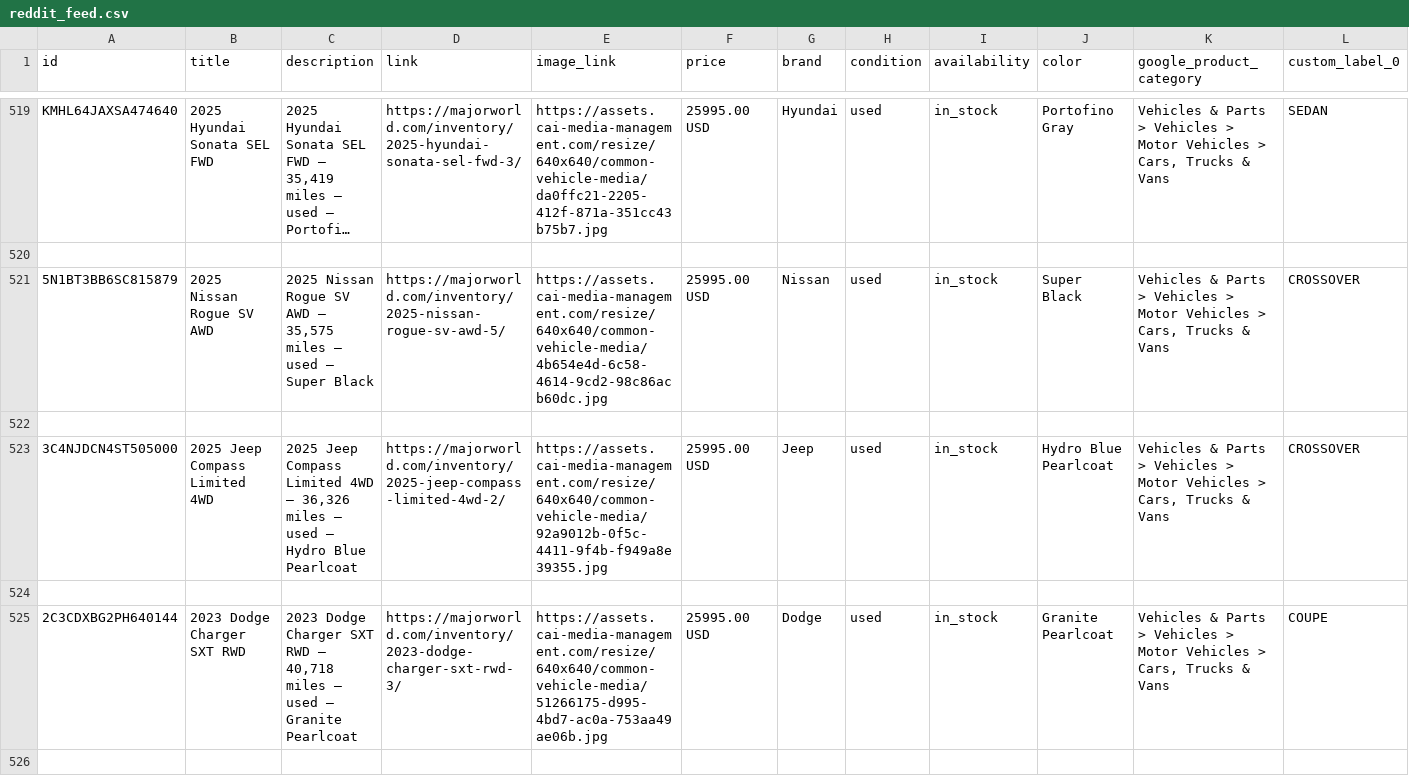
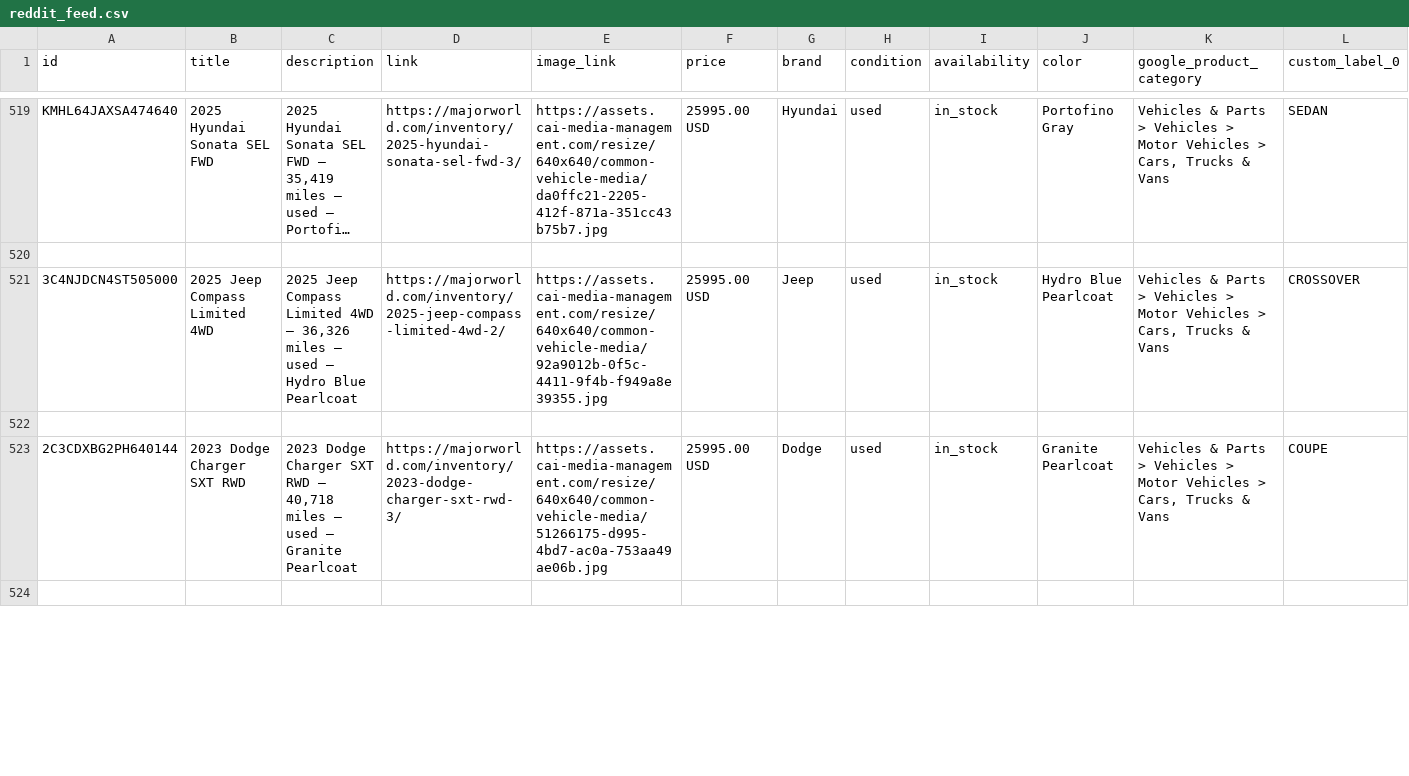
Before and after one commit to orenagassy/MW_feed, a CSV file: reddit_feed.csv, drawn as a sheet; only a part is shown, gaps mark what is left out; long unchanged cells end in …; removed rows and columns are numbered as before the commit, all else as after; rows hold the shown columns only; the diff covers the shown part only; the diff names each change by its address in the sheet, - before the commit and + after, or states it on an @@ line.

Commit message:
Feed update 2026-07-10 12:54 UTC

```diff
--- a/reddit_feed.csv
+++ b/reddit_feed.csv
-row 521: 5N1BT3BB6SC815879 | 2025 Nissan Rogue SV AWD | 2025 Nissan Rogue SV AWD — 35,575 miles — used — Super Black | https://majorworld.com/inventory/2025-nissan-rogue-sv-awd-5/ | https://assets.cai-media-management.com/resize/640x640/common-vehicle-media/4b654e4d-6c58-4614-9cd2-98c86acb60dc.jpg | 25995.00 USD | Nissan | used | in_stock | Super Black | Vehicles & Parts > Vehicles > Motor Vehicles > Cars, Trucks & Vans | CROSSOVER
-row 522: (empty)
```
Also changed, not shown: 16 added rows, 4 removed rows and 7 edited cells elsewhere in this file.
